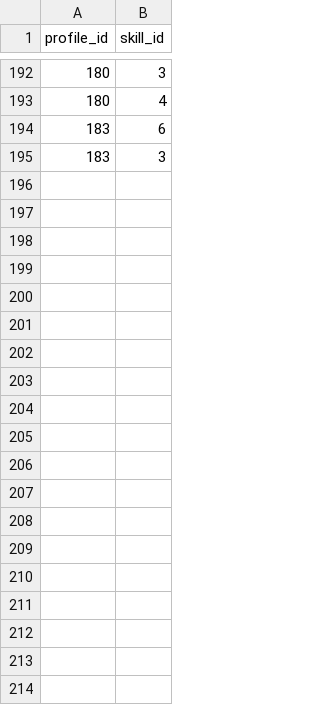
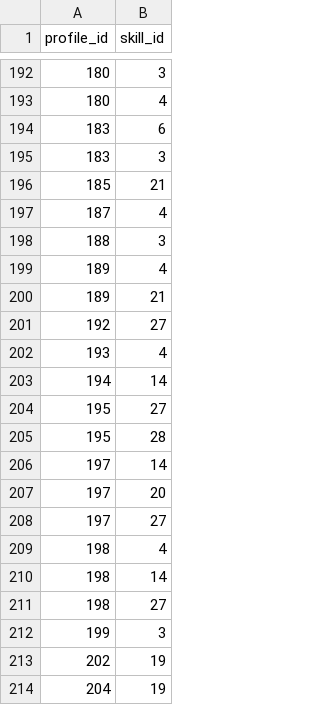
Before and after one commit to nikhileswarb7-dotcom/career-compass-ai, a CSV file: database/industry_layer/employee_skills.csv, drawn as a sheet; only a part is shown, gaps mark what is left out; the diff covers the shown part only; the diff names each change by its address in the sheet, - before the commit and + after, or states it on an @@ line.

```diff
--- a/database/industry_layer/employee_skills.csv
+++ b/database/industry_layer/employee_skills.csv
+row 196: 185 | 21
+row 197: 187 | 4
+row 198: 188 | 3
+row 199: 189 | 4
+row 200: 189 | 21
+row 201: 192 | 27
+row 202: 193 | 4
+row 203: 194 | 14
+row 204: 195 | 27
+row 205: 195 | 28
+row 206: 197 | 14
+row 207: 197 | 20
+row 208: 197 | 27
+row 209: 198 | 4
+row 210: 198 | 14
+row 211: 198 | 27
+row 212: 199 | 3
+row 213: 202 | 19
+row 214: 204 | 19
```
Also changed, not shown: 23 added rows elsewhere in this file, database/career_layer/career_patterns.csv, database/hiring_layer/job_descriptions.csv, 8 other files.
